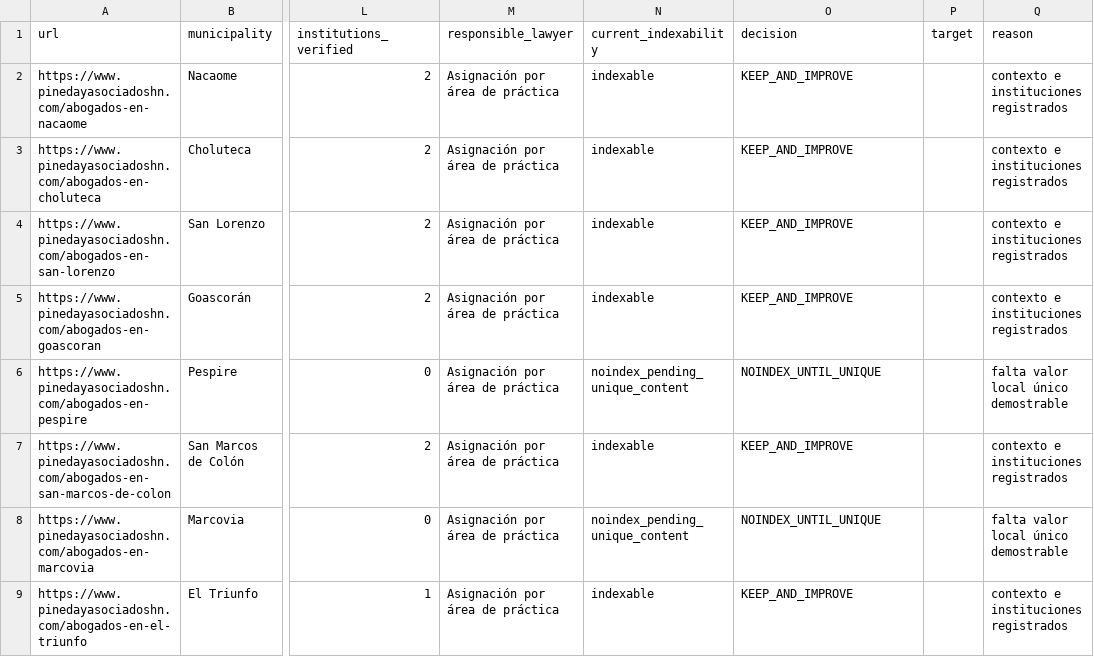
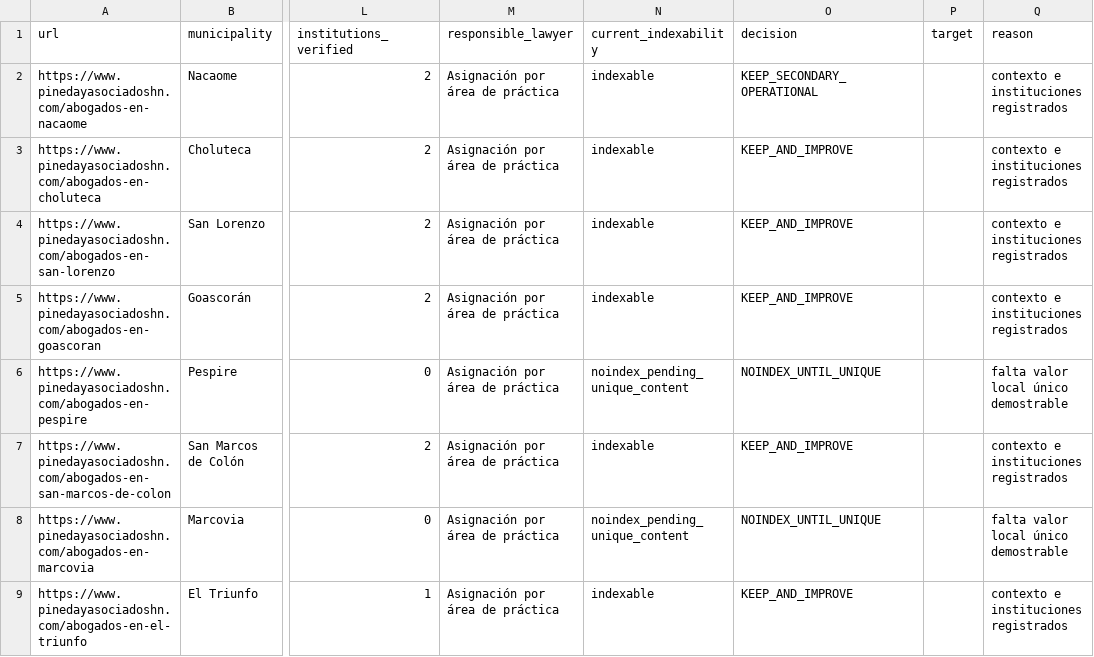
Before and after one commit to Fonsi44/Calculo-de-Penas, a CSV file: docs/seo/current/landings-inventory.csv, drawn as a sheet; only a part is shown, gaps mark what is left out; the diff names each change by its address in the sheet, - before the commit and + after, or states it on an @@ line.

```diff
--- a/docs/seo/current/landings-inventory.csv
+++ b/docs/seo/current/landings-inventory.csv
-O2 (decision): KEEP_AND_IMPROVE
+O2 (decision): KEEP_SECONDARY_OPERATIONAL
```
Also changed, not shown: docs/seo/current/gsc-cannibalization-report.csv, docs/seo/current/gsc-low-ctr-report.csv, 10 other files.
